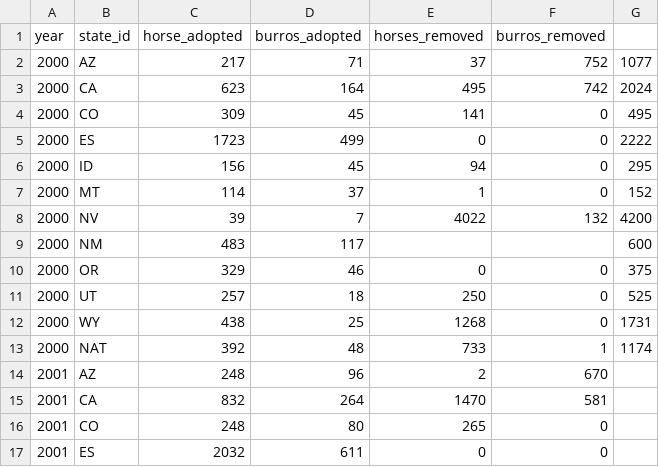
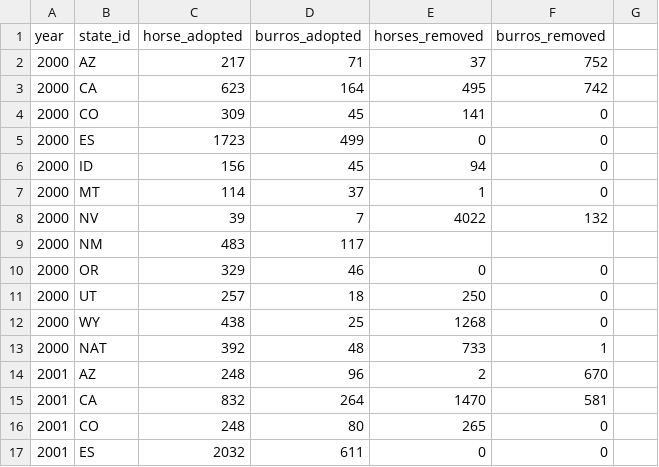
Before and after one commit to cholestria/MustangMap, a CSV file: csvs/state_data.csv, drawn as a sheet; only a part is shown; the diff names each change by its address in the sheet, - before the commit and + after, or states it on an @@ line.

```diff
--- a/csvs/state_data.csv
+++ b/csvs/state_data.csv
-G2: 1077
+G2: (empty)
-G3: 2024
+G3: (empty)
-G4: 495
+G4: (empty)
-G5: 2222
+G5: (empty)
-G6: 295
+G6: (empty)
-G7: 152
+G7: (empty)
-G8: 4200
+G8: (empty)
-G9: 600
+G9: (empty)
-G10: 375
+G10: (empty)
-G11: 525
+G11: (empty)
-G12: 1731
+G12: (empty)
-G13: 1174
+G13: (empty)
```
Also changed, not shown: 4 other files.
